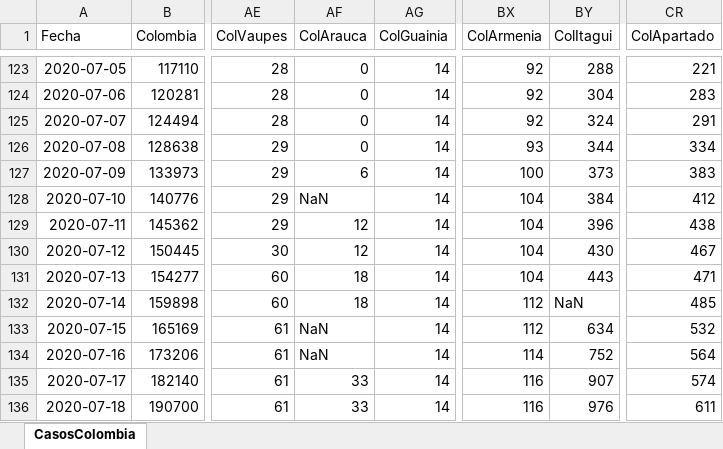
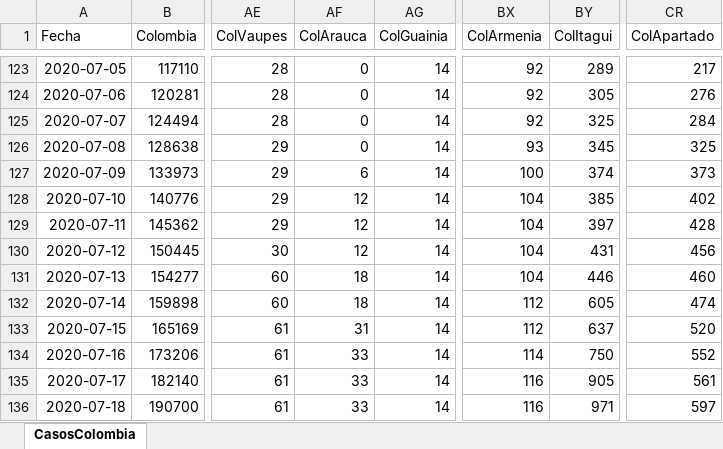
Before and after one commit to 1Alacer/covid, an Excel workbook: CasosColombia.xlsx, sheet CasosColombia, drawn as a sheet; only a part is shown, gaps mark what is left out; values as stored, in another font and other column widths than the file's, no borders; the diff covers the shown part only; the diff names each change by its address in the sheet, - before the commit and + after, or states it on an @@ line.

```diff
--- a/CasosColombia.xlsx (sheet CasosColombia)
+++ b/CasosColombia.xlsx (sheet CasosColombia)
-BY123 (ColItagui): 288
+BY123 (ColItagui): 289
-CR123 (ColApartado): 221
+CR123 (ColApartado): 217
-BY124 (ColItagui): 304
+BY124 (ColItagui): 305
-CR124 (ColApartado): 283
+CR124 (ColApartado): 276
-BY125 (ColItagui): 324
+BY125 (ColItagui): 325
-CR125 (ColApartado): 291
+CR125 (ColApartado): 284
-BY126 (ColItagui): 344
+BY126 (ColItagui): 345
-CR126 (ColApartado): 334
+CR126 (ColApartado): 325
-BY127 (ColItagui): 373
+BY127 (ColItagui): 374
-CR127 (ColApartado): 383
+CR127 (ColApartado): 373
-AF128 (ColArauca): NaN
+AF128 (ColArauca): 12
-BY128 (ColItagui): 384
+BY128 (ColItagui): 385
-CR128 (ColApartado): 412
+CR128 (ColApartado): 402
-BY129 (ColItagui): 396
+BY129 (ColItagui): 397
-CR129 (ColApartado): 438
+CR129 (ColApartado): 428
-BY130 (ColItagui): 430
+BY130 (ColItagui): 431
-CR130 (ColApartado): 467
+CR130 (ColApartado): 456
-BY131 (ColItagui): 443
+BY131 (ColItagui): 446
-CR131 (ColApartado): 471
+CR131 (ColApartado): 460
-BY132 (ColItagui): NaN
+BY132 (ColItagui): 605
-CR132 (ColApartado): 485
+CR132 (ColApartado): 474
-AF133 (ColArauca): NaN
+AF133 (ColArauca): 31
-BY133 (ColItagui): 634
+BY133 (ColItagui): 637
-CR133 (ColApartado): 532
+CR133 (ColApartado): 520
-AF134 (ColArauca): NaN
+AF134 (ColArauca): 33
-BY134 (ColItagui): 752
+BY134 (ColItagui): 750
-CR134 (ColApartado): 564
+CR134 (ColApartado): 552
-BY135 (ColItagui): 907
+BY135 (ColItagui): 905
-CR135 (ColApartado): 574
+CR135 (ColApartado): 561
-BY136 (ColItagui): 976
+BY136 (ColItagui): 971
-CR136 (ColApartado): 611
+CR136 (ColApartado): 597
```
Also changed, not shown: 1 added row and 151 edited cells elsewhere in this sheet, 1 other file.
